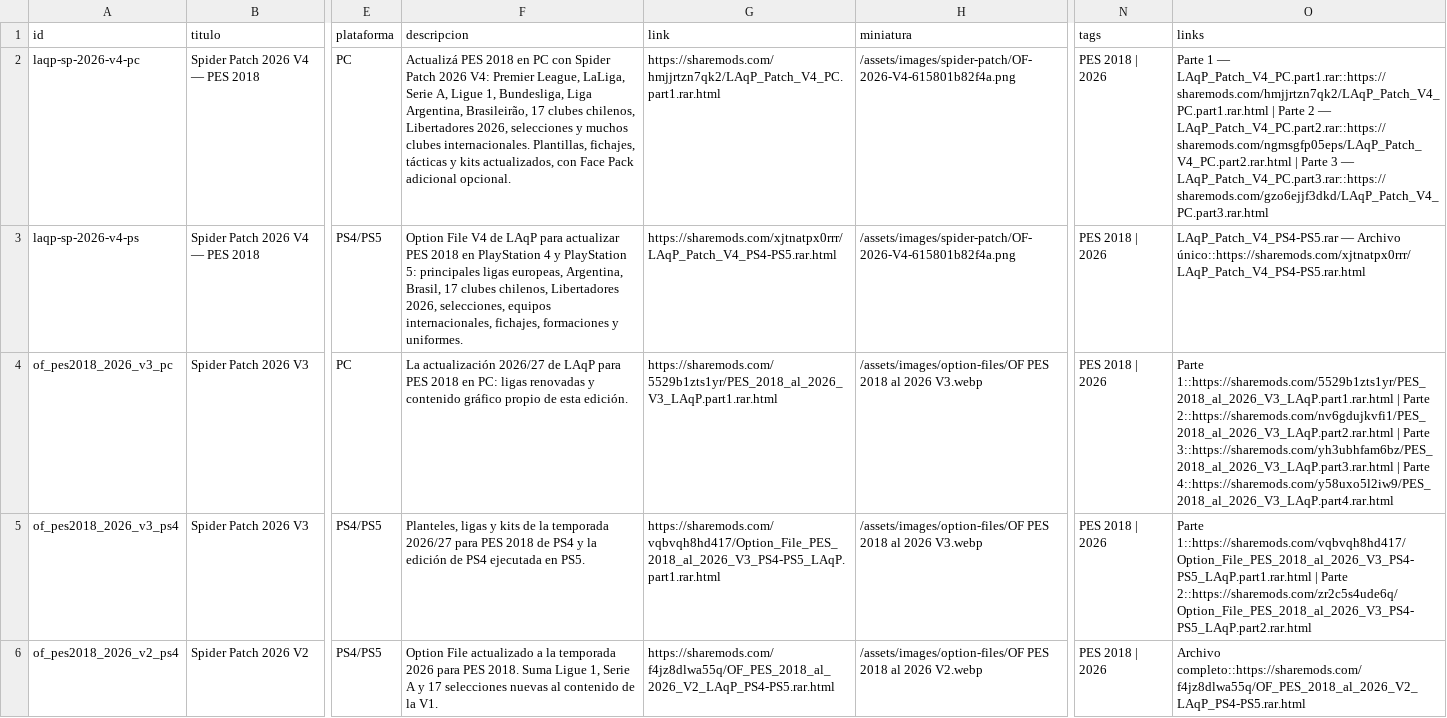
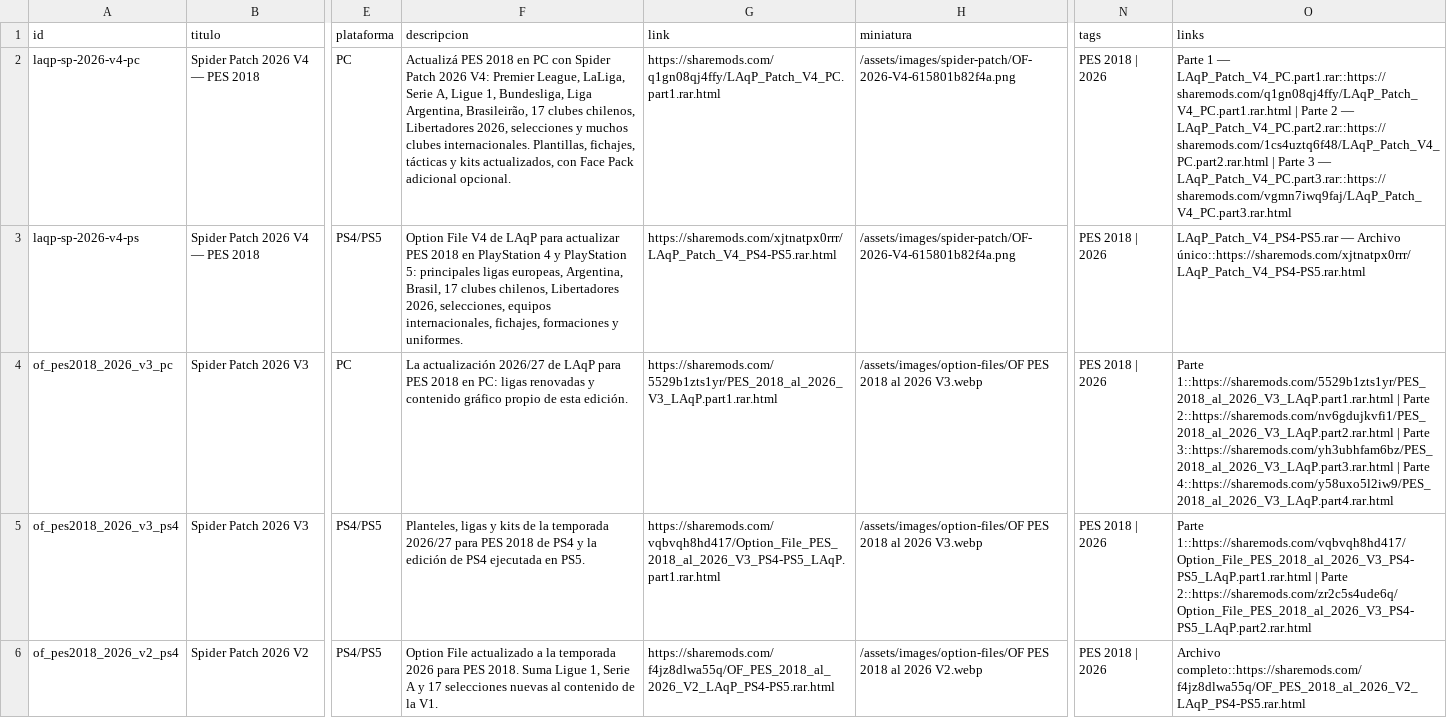
Before and after one commit to La-Arana-Que-Pica/Base-de-datos, a CSV file: database/descargas.csv, drawn as a sheet; only a part is shown, gaps mark what is left out; the diff names each change by its address in the sheet, - before the commit and + after, or states it on an @@ line.

Commit message:
Actualizar Spider Patch V4 para PC y publicar Soundtracks

```diff
--- a/database/descargas.csv
+++ b/database/descargas.csv
-G2 (link): https://sharemods.com/hmjjrtzn7qk2/LAqP_Patch_V4_PC.part1.rar.html
+G2 (link): https://sharemods.com/q1gn08qj4ffy/LAqP_Patch_V4_PC.part1.rar.html
-O2 (links): …1 — LAqP_Patch_V4_PC.part1.rar::https://sharemods.com/hmjjrtzn7qk2/LAqP_Patch_V4_PC.part1.rar.html | Parte 2 — LAqP_Patch_V4_PC.part2.rar::https://sharemods.com/ngmsgfp05eps/LAqP_Patch_V4_PC.part2.rar.html | Parte 3 — LAqP_Patch_V4_PC.part3.rar::https://sharemods.com/gzo6ejjf3dkd/LAqP_Patch_V4_PC.part3.rar.html
+O2 (links): …1 — LAqP_Patch_V4_PC.part1.rar::https://sharemods.com/q1gn08qj4ffy/LAqP_Patch_V4_PC.part1.rar.html | Parte 2 — LAqP_Patch_V4_PC.part2.rar::https://sharemods.com/1cs4uztq6f48/LAqP_Patch_V4_PC.part2.rar.html | Parte 3 — LAqP_Patch_V4_PC.part3.rar::https://sharemods.com/vgmn7iwq9faj/LAqP_Patch_V4_PC.part3.rar.html
```
Also changed, not shown: 16 other files.
